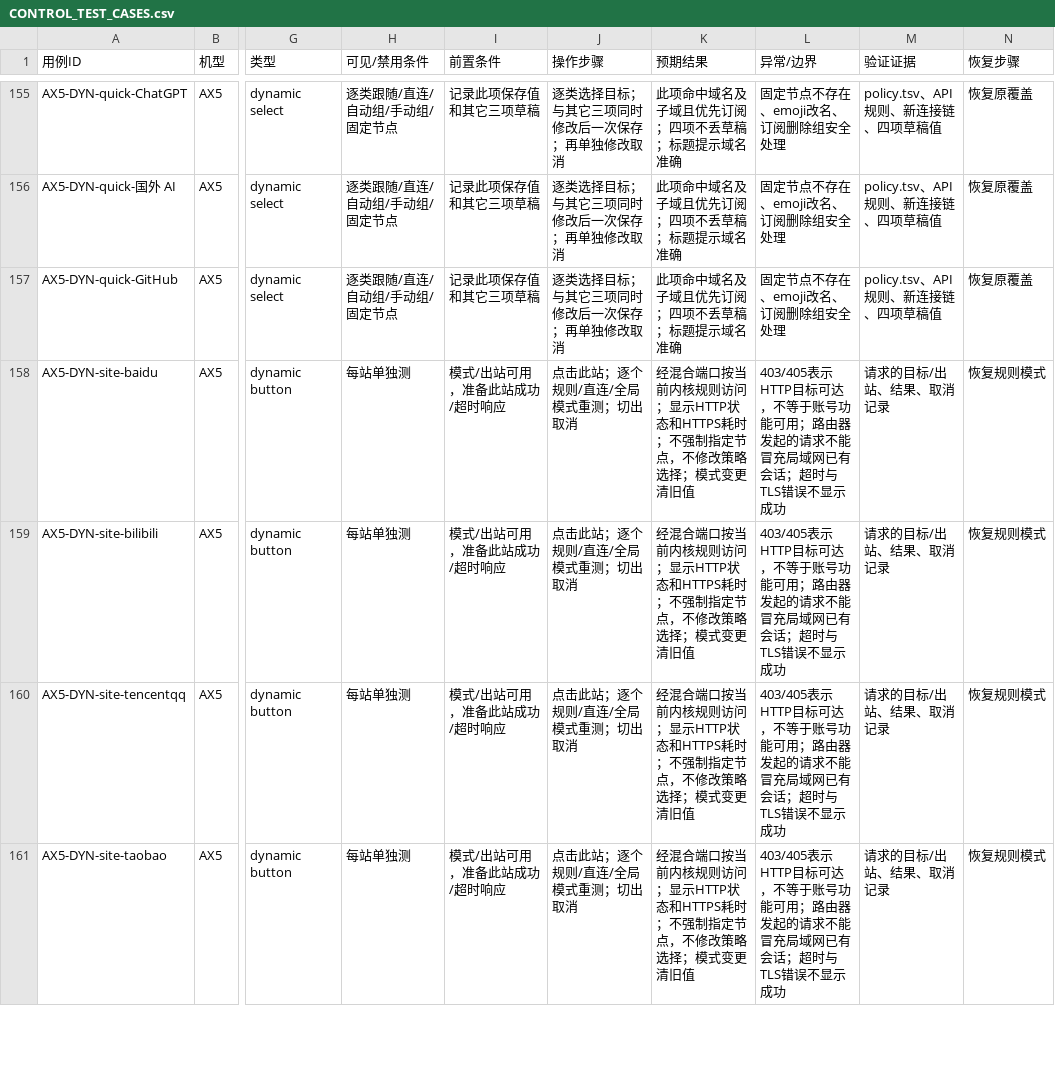
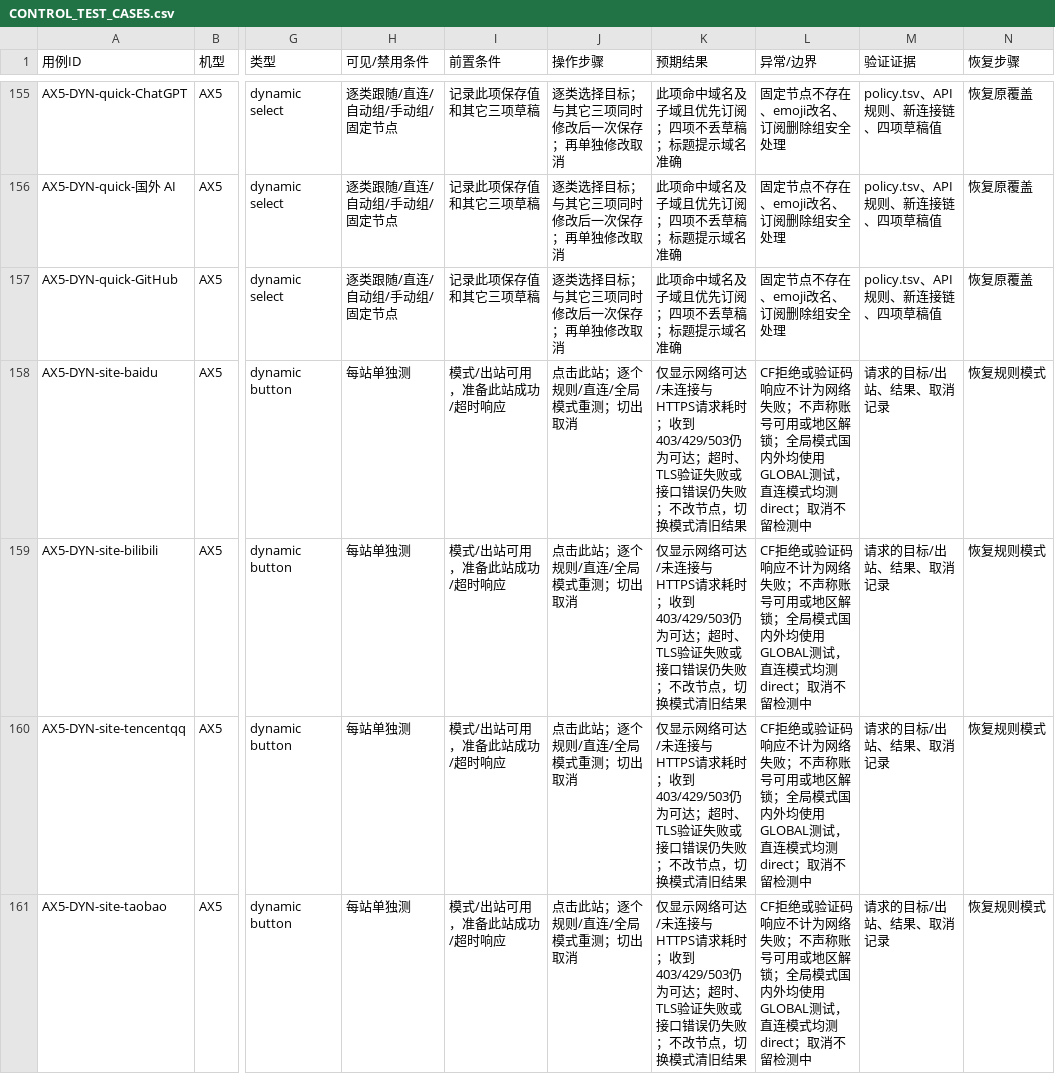
Before and after one commit to wcbspp/ShellCrash-Router-Panel, a CSV file: docs/CONTROL_TEST_CASES.csv, drawn as a sheet; only a part is shown, gaps mark what is left out; the diff covers the shown part only; the diff names each change by its address in the sheet, - before the commit and + after, or states it on an @@ line.

```diff
--- a/docs/CONTROL_TEST_CASES.csv
+++ b/docs/CONTROL_TEST_CASES.csv
-K158:K161 (预期结果): 经混合端口按当前内核规则访问；显示HTTP状态和HTTPS耗时；不强制指定节点，不修改策略选择；模式变更清旧值
+K158:K161 (预期结果): 仅显示网络可达/未连接与HTTPS请求耗时；收到403/429/503仍为可达；超时、TLS验证失败或接口错误仍失败；不改节点，切换模式清旧结果
-L158:L161 (异常/边界): 403/405表示HTTP目标可达，不等于账号功能可用；路由器发起的请求不能冒充局域网已有会话；超时与TLS错误不显示成功
+L158:L161 (异常/边界): CF拒绝或验证码响应不计为网络失败；不声称账号可用或地区解锁；全局模式国内外均使用GLOBAL测试，直连模式均测direct；取消不留检测中
```
Also changed, not shown: 28 edited cells elsewhere in this file, profiles/ax5/docs/CONTROL_TEST_CASES.csv, profiles/k2p/docs/CONTROL_TEST_CASES.csv, 10 other files.
